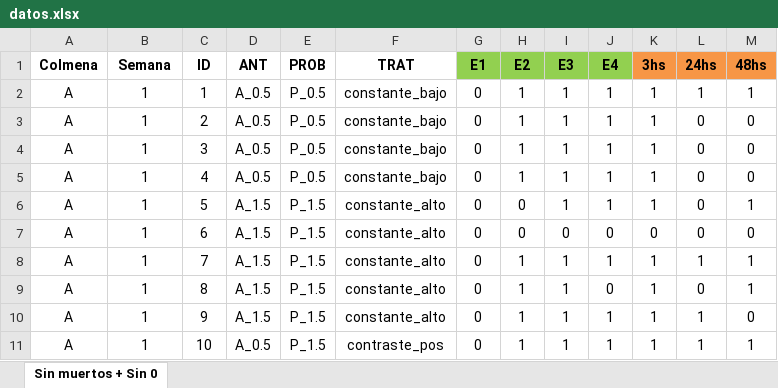
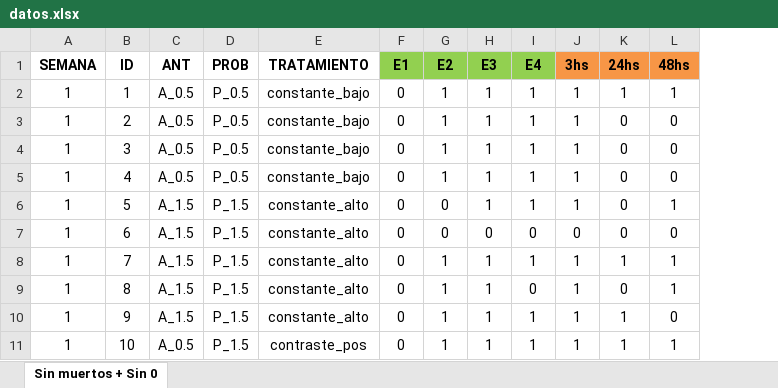
Before and after one commit to EmiHaberfeld/TP-FINAL-BIOME, an Excel workbook: datos.xlsx, sheet Sin muertos + Sin 0, drawn as a sheet; only a part is shown; values as stored, in another font and other column widths than the file's, no borders; removed rows and columns are numbered as before the commit, all else as after; the diff names each change by its address in the sheet, - before the commit and + after, or states it on an @@ line.

Commit message:
Update datos.xlsx

```diff
--- a/datos.xlsx (sheet Sin muertos + Sin 0)
+++ b/datos.xlsx (sheet Sin muertos + Sin 0)
-column A, rows 1-11: Colmena | A | A | A | A | A | A | A | A | A | A
-A1: Semana
+A1: SEMANA
-E1: TRAT
+E1: TRATAMIENTO
```
